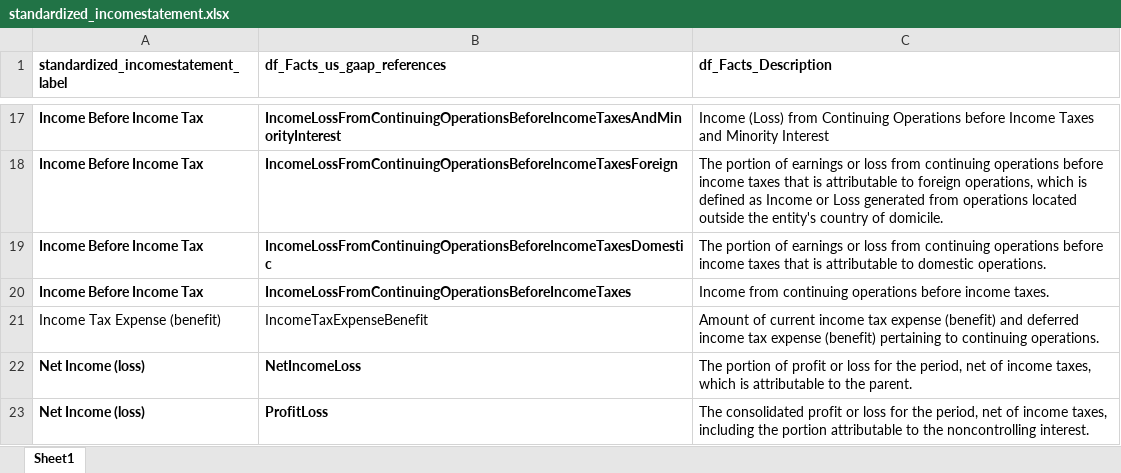
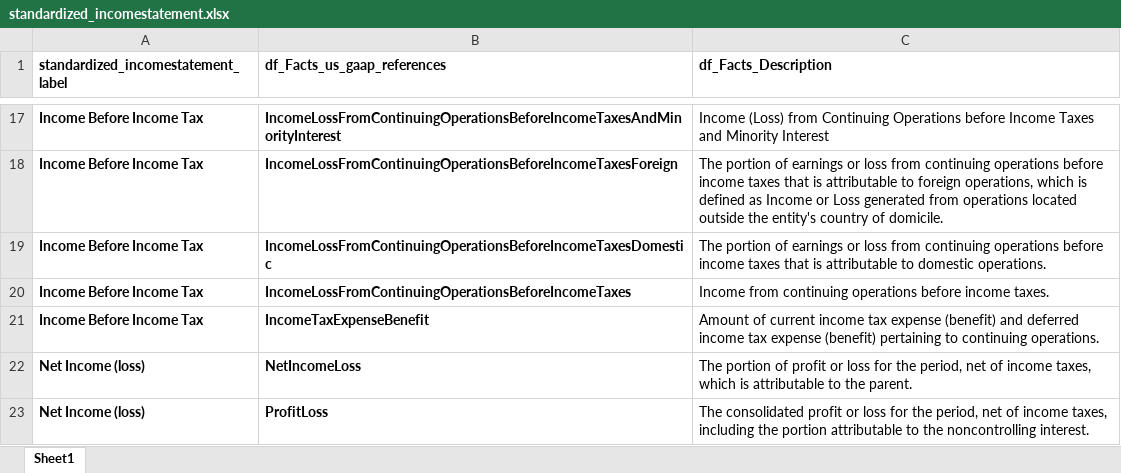
Before and after one commit to gp1981/SEC_data_analysis, an Excel workbook: data/standardized_incomestatement.xlsx, sheet Sheet1, drawn as a sheet; only a part is shown, gaps mark what is left out; values as stored, in another font and other column widths than the file's, no borders; the diff names each change by its address in the sheet, - before the commit and + after, or states it on an @@ line.

```diff
--- a/data/standardized_incomestatement.xlsx (sheet Sheet1)
+++ b/data/standardized_incomestatement.xlsx (sheet Sheet1)
-A21: Income Tax Expense (benefit)
+A21: Income Before Income Tax
-A21:B21 bold: off
+A21:B21 bold: on
```
Also changed, not shown: 2 other files.
